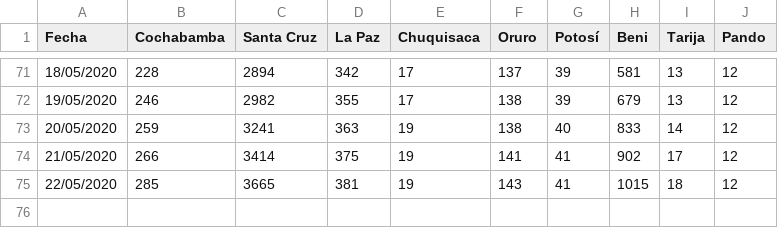
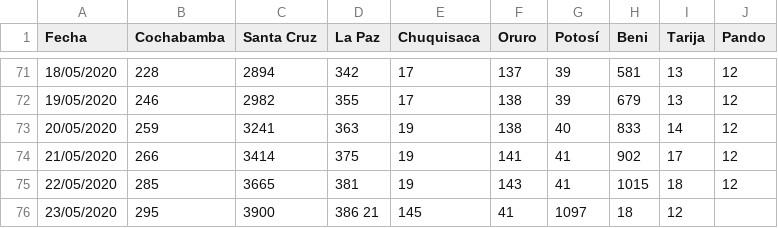
Before and after one commit to joseph78722/Datos-COVID-19-Bolivia, a CSV file: data/Acumulado_departamento.csv, drawn as a sheet; only a part is shown, gaps mark what is left out.

```diff
--- a/data/Acumulado_departamento.csv
+++ b/data/Acumulado_departamento.csv
@@ -75 +75,2 @@
 22/05/2020,285,3665,381,19,143,41,1015,18,12
+23/05/2020,295,3900,386	21,145,41,1097,18,12
```
Also changed, not shown: data/Confirmados.csv, data/Fallecidos.csv, 4 other files.
